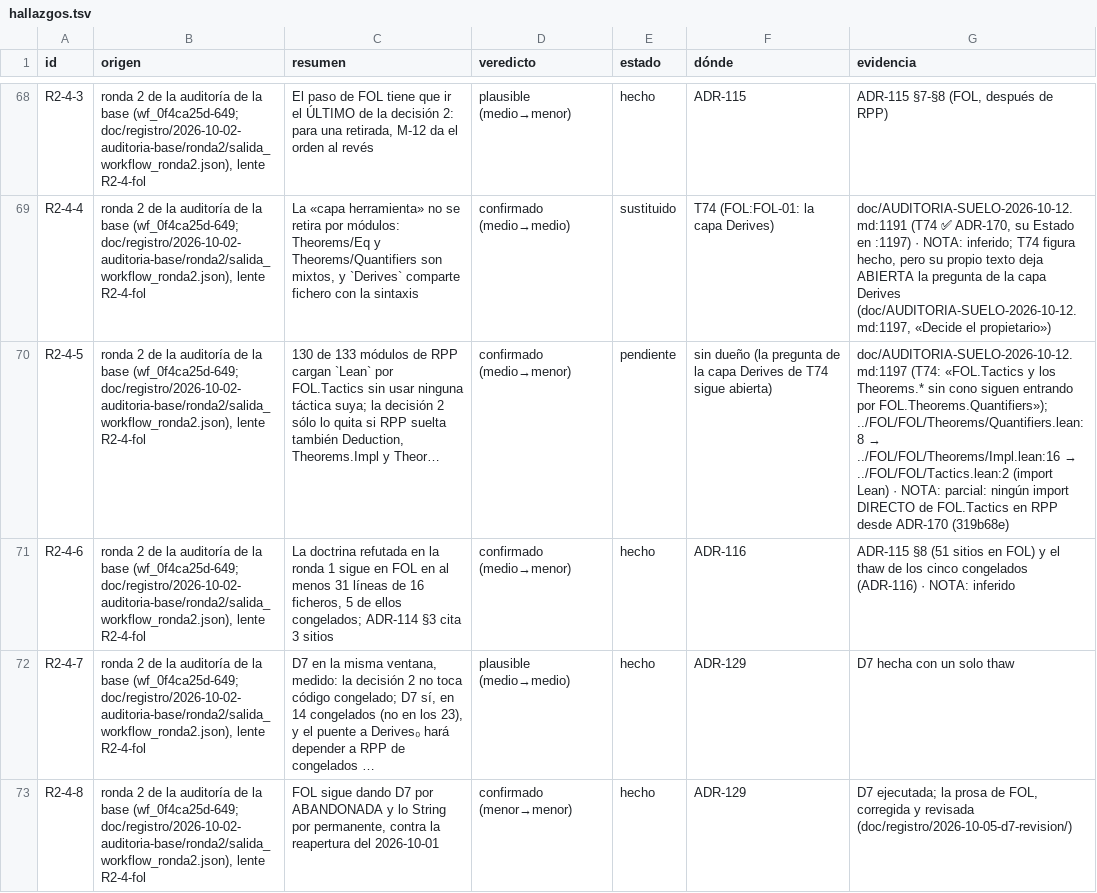
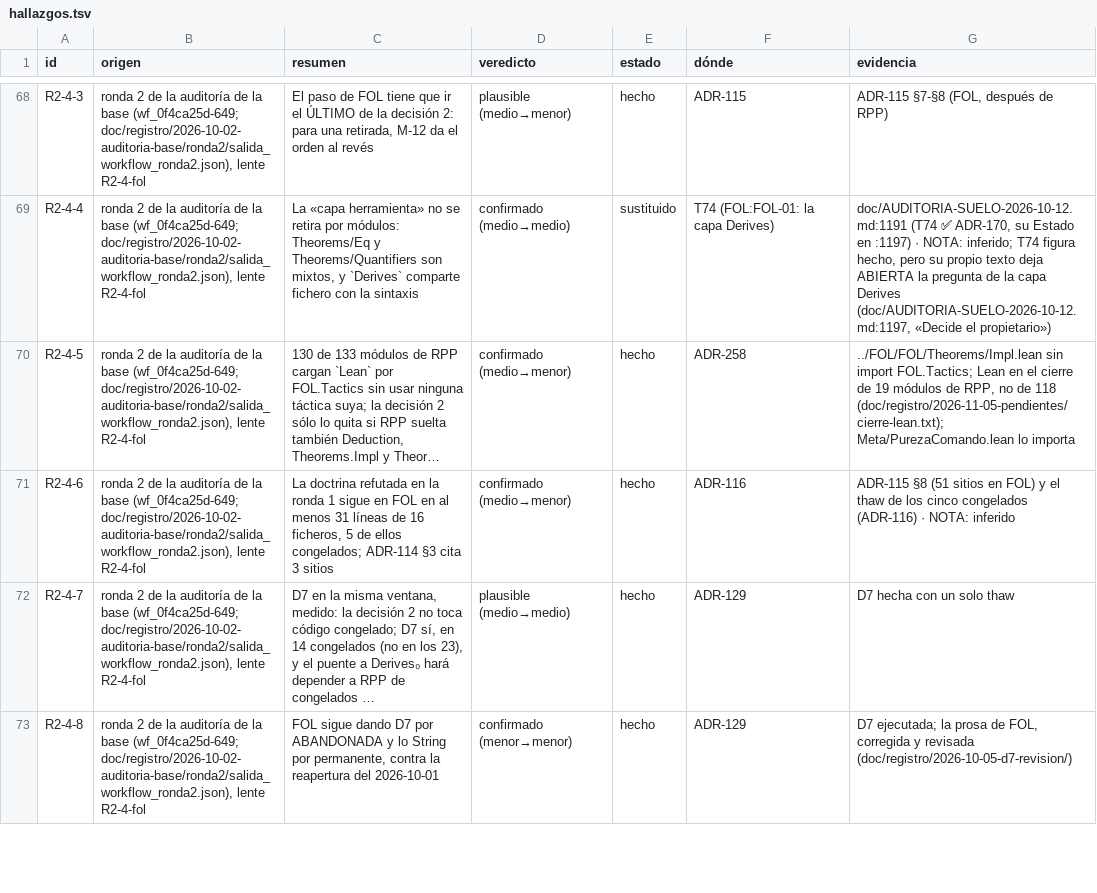
Before and after one commit to julian1c2a/ROBINSON_PlusPlus, a TSV file: doc/control/hallazgos.tsv, drawn as a sheet; only a part is shown, gaps mark what is left out; the diff covers the shown part only; the diff names each change by its address in the sheet, - before the commit and + after, or states it on an @@ line.

```diff
--- a/doc/control/hallazgos.tsv
+++ b/doc/control/hallazgos.tsv
-E70 (estado): pendiente
+E70 (estado): hecho
-F70 (dónde): sin dueño (la pregunta de la capa Derives de T74 sigue abierta)
+F70 (dónde): ADR-258
@@ G70 (evidencia): doc/AUDITORIA-SUELO-2026-10-12.md:1197 (T74: «FOL.Tactics y los Theorems.* sin cono siguen entrando por FOL.Theorems.Quantifiers»); ../FOL/FOL/Theorems/Quantifiers.lean:8 → ../FOL/FOL/Theorems/Impl.lean:16 → ../FOL/FOL/Tactics.lean:2 (import Lean) · NOTA: parcial: ningún import DIRECTO de FOL.Tactics en RPP desde ADR-170 (319b68e) → ../FOL/FOL/Theorems/Impl.lean sin import FOL.Tactics; Lean en el cierre de 19 módulos de RPP, no de 118 (doc/registro/2026-11-05-pendientes/cierre-lean.txt); Meta/PurezaComando.lean lo importa @@
```
Also changed, not shown: 15 edited cells elsewhere in this file, doc/control/fol-sin-uso.tsv, 26 other files.
